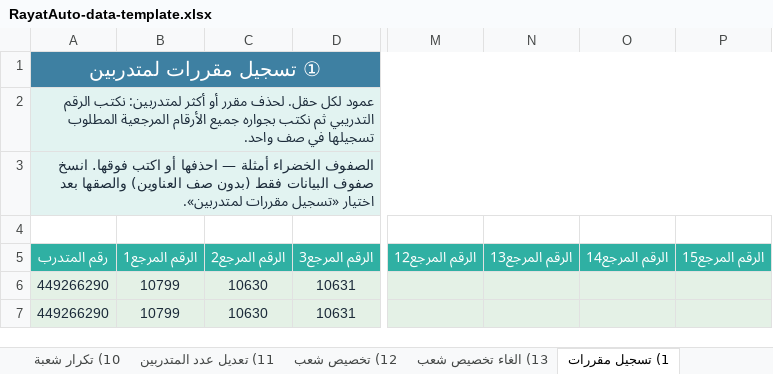
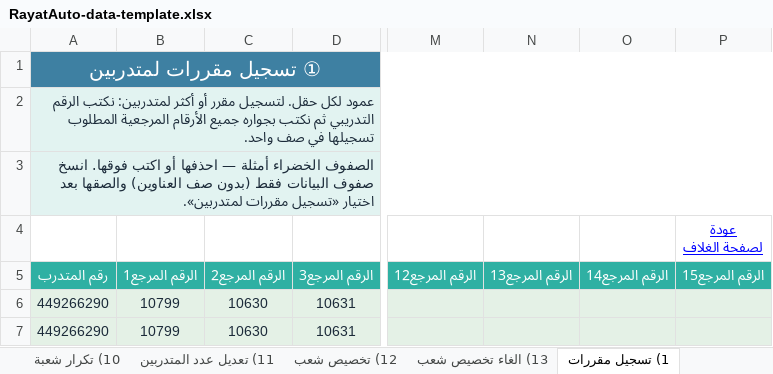
Before and after one commit to myalsh2030/rayatauto, an Excel workbook: RayatAuto-data-template.xlsx, sheet 1) تسجيل مقررات, drawn as a sheet; only a part is shown, gaps mark what is left out; values as stored, in another font and other column widths than the file's, no borders; ↵ is a line break in a cell; the diff names each change by its address in the sheet, - before the commit and + after, or states it on an @@ line.

```diff
--- a/RayatAuto-data-template.xlsx (sheet 1) تسجيل مقررات)
+++ b/RayatAuto-data-template.xlsx (sheet 1) تسجيل مقررات)
-A2 (رقم المتدرب): …لكل حقل. لحذف مقرر أو…
+A2 (رقم المتدرب): …لكل حقل. لتسجيل مقرر أو…
-P4 (الرقم المرجع15): (empty)
+P4 (الرقم المرجع15): عودة ↵ لصفحة الغلاف
```
Also changed, not shown: sheet الغلاف, sheet 1) إضافة شعب, sheet 3) إضافة شعب + متدربين, sheet 6) حذف مدرب + مواعيد, sheet 2) حذف مقررات, sheet 5) تعديل تسجيل, 13 more sheets, other sheet tabs, 1 other file.
